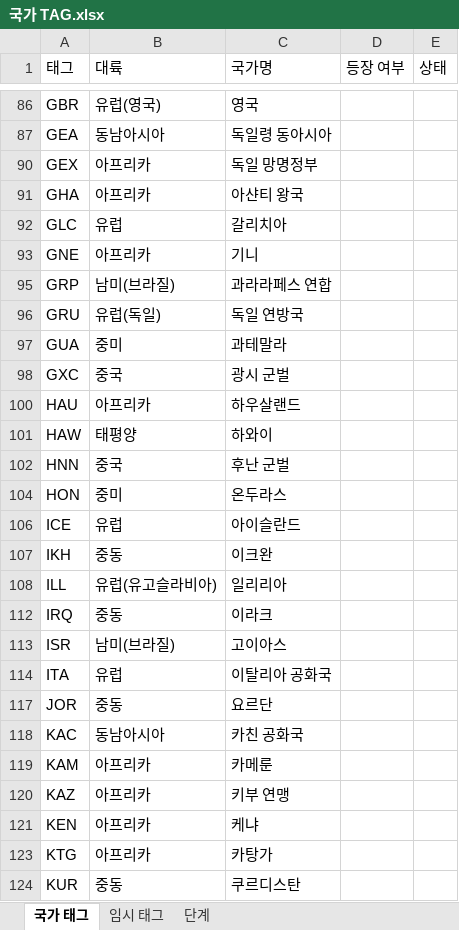
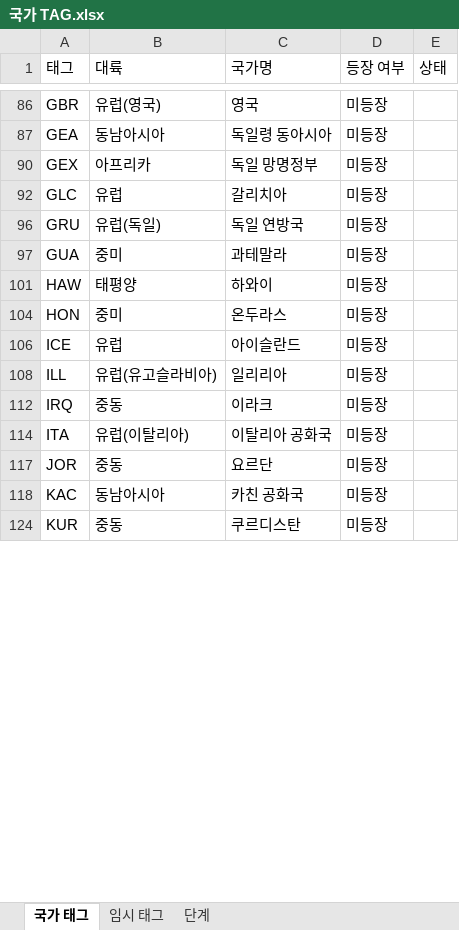
Before and after one commit to MADCAT416/megrez, an Excel workbook: 국가 TAG.xlsx, sheet 국가 태그, drawn as a sheet; only a part is shown, gaps mark what is left out; values as stored, in another font and other column widths than the file's, no borders; the diff covers the shown part only; the diff names each change by its address in the sheet, - before the commit and + after, or states it on an @@ line.

```diff
--- a/국가 TAG.xlsx (sheet 국가 태그)
+++ b/국가 TAG.xlsx (sheet 국가 태그)
-D86:D87 (등장 여부): (empty)
+D86:D87 (등장 여부): 미등장
-D90 (등장 여부): (empty)
+D90 (등장 여부): 미등장
-row 91: GHA | 아프리카 | 아샨티 왕국
-D92 (등장 여부): (empty)
+D92 (등장 여부): 미등장
-row 93: GNE | 아프리카 | 기니
-row 95: GRP | 남미(브라질) | 과라라페스 연합
-D96:D97 (등장 여부): (empty)
+D96:D97 (등장 여부): 미등장
-row 98: GXC | 중국 | 광시 군벌
-row 100: HAU | 아프리카 | 하우살랜드
-D101 (등장 여부): (empty)
+D101 (등장 여부): 미등장
-row 102: HNN | 중국 | 후난 군벌
-D104 (등장 여부): (empty)
+D104 (등장 여부): 미등장
-D106 (등장 여부): (empty)
+D106 (등장 여부): 미등장
-row 107: IKH | 중동 | 이크완
-D108 (등장 여부): (empty)
+D108 (등장 여부): 미등장
-D112 (등장 여부): (empty)
+D112 (등장 여부): 미등장
-row 113: ISR | 남미(브라질) | 고이아스
-B114 (대륙): 유럽
+B114 (대륙): 유럽(이탈리아)
-D114 (등장 여부): (empty)
+D114 (등장 여부): 미등장
-D117:D118 (등장 여부): (empty)
+D117:D118 (등장 여부): 미등장
-row 119: KAM | 아프리카 | 카메룬
-row 120: KAZ | 아프리카 | 키부 연맹
-row 121: KEN | 아프리카 | 케냐
-row 123: KTG | 아프리카 | 카탕가
-D124 (등장 여부): (empty)
+D124 (등장 여부): 미등장
```
Also changed, not shown: 80 removed rows and 67 edited cells elsewhere in this sheet, sheet 임시 태그, hidden cells, 3 other files.
